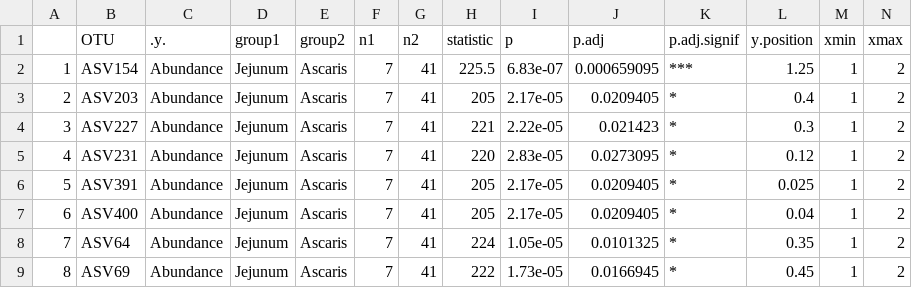
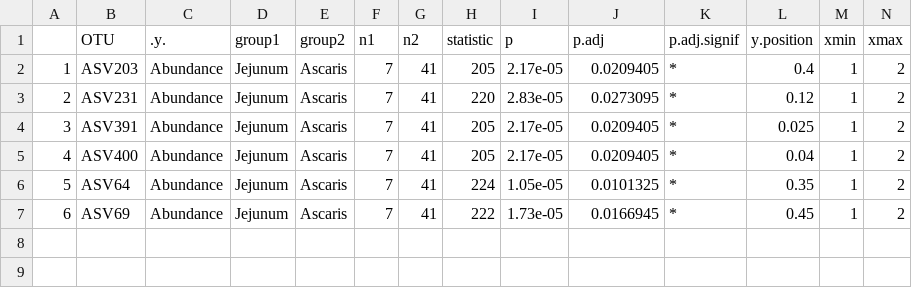
Before and after one commit to VictorHJD/ascaris-pig-microbiome, a CSV file: Tables/Q1_Abundance_ASV_JejAsc.csv, drawn as a sheet; removed rows and columns are numbered as before the commit, all else as after; the diff names each change by its address in the sheet, - before the commit and + after, or states it on an @@ line.

```diff
--- a/Tables/Q1_Abundance_ASV_JejAsc.csv
+++ b/Tables/Q1_Abundance_ASV_JejAsc.csv
-row 2: 1 | ASV154 | Abundance | Jejunum | Ascaris | 7 | 41 | 225.5 | 6.83e-07 | 0.000659095 | *** | 1.25 | 1 | 2
@@ column A renumbered from row 2 down @@
-row 4: 3 | ASV227 | Abundance | Jejunum | Ascaris | 7 | 41 | 221 | 2.22e-05 | 0.021423 | * | 0.3 | 1 | 2
```
Also changed, not shown: 12 other files.
